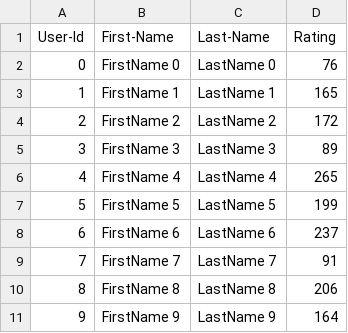
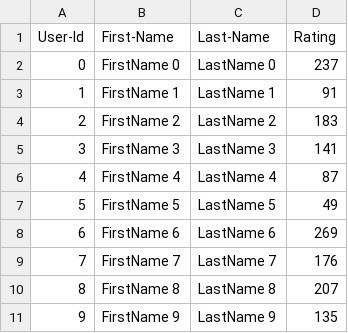
Before and after one commit to Zhooou/JAVA_GUI_FINAL, a CSV file: Lab_8_skeleton/UserCatalogue.csv, drawn as a sheet.

```diff
--- a/Lab_8_skeleton/UserCatalogue.csv
+++ b/Lab_8_skeleton/UserCatalogue.csv
@@ -1,11 +1,11 @@
 User-Id,First-Name,Last-Name,Rating
-0,FirstName 0,LastName 0,76
-1,FirstName 1,LastName 1,165
-2,FirstName 2,LastName 2,172
-3,FirstName 3,LastName 3,89
-4,FirstName 4,LastName 4,265
-5,FirstName 5,LastName 5,199
-6,FirstName 6,LastName 6,237
-7,FirstName 7,LastName 7,91
-8,FirstName 8,LastName 8,206
-9,FirstName 9,LastName 9,164
+0,FirstName 0,LastName 0,237
+1,FirstName 1,LastName 1,91
+2,FirstName 2,LastName 2,183
+3,FirstName 3,LastName 3,141
+4,FirstName 4,LastName 4,87
+5,FirstName 5,LastName 5,49
+6,FirstName 6,LastName 6,269
+7,FirstName 7,LastName 7,176
+8,FirstName 8,LastName 8,207
+9,FirstName 9,LastName 9,135
```
Also changed, not shown: Lab_8_skeleton/CommentData.csv, 8 other files.
